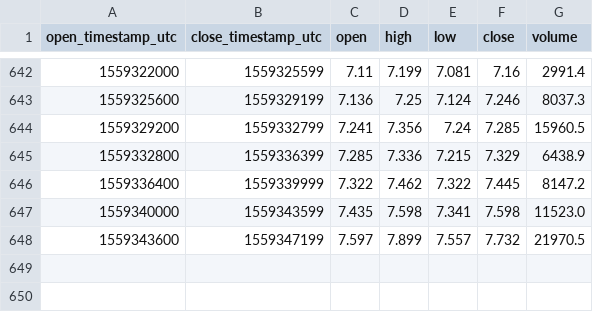
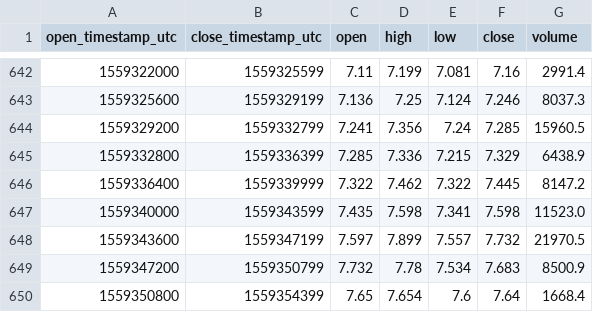
Before and after one commit to cryptobigbro/coinbasepro-EOS-EUR, a CSV file: coinbasepro-EOS-EUR-1h.csv, drawn as a sheet; only a part is shown, gaps mark what is left out.

```diff
--- a/coinbasepro-EOS-EUR-1h.csv
+++ b/coinbasepro-EOS-EUR-1h.csv
@@ -648 +648,3 @@ open_timestamp_utc,close_timestamp_utc,open,high,low,close,volume
 1559343600,1559347199,7.597,7.899,7.557,7.732,21970.5
+1559347200,1559350799,7.732,7.78,7.534,7.683,8500.9
+1559350800,1559354399,7.65,7.654,7.6,7.64,1668.4
```
Also changed, not shown: coinbasepro-EOS-EUR-1m.csv.
